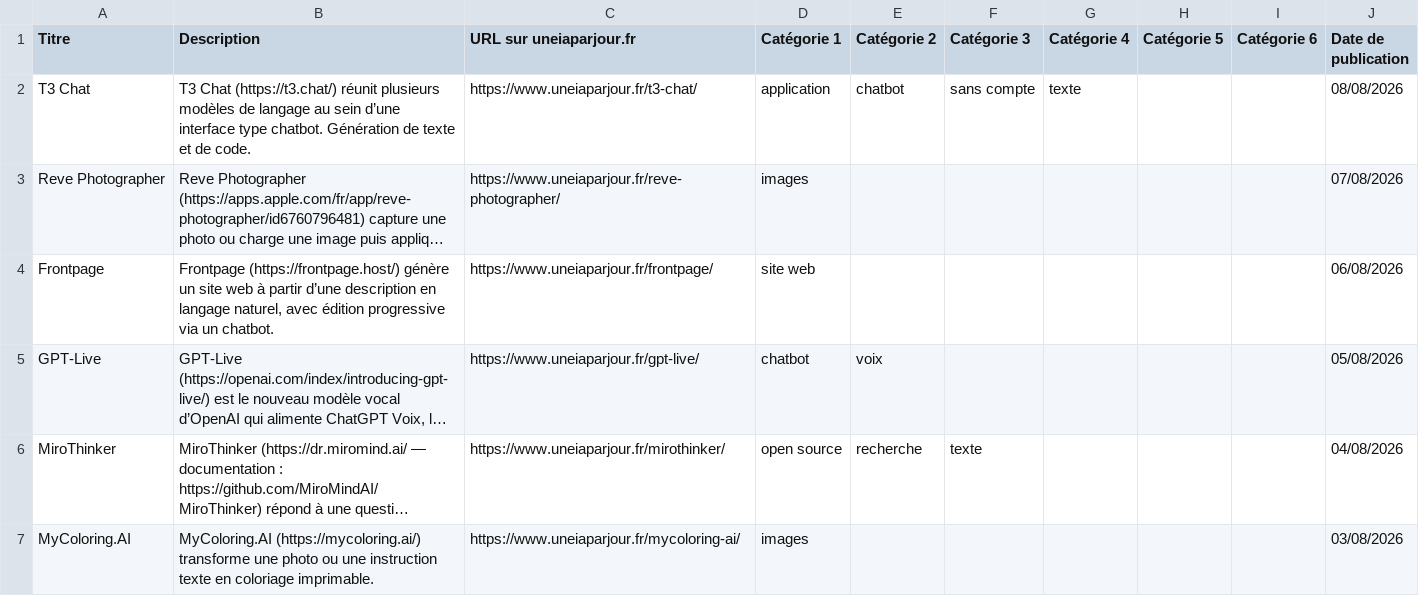
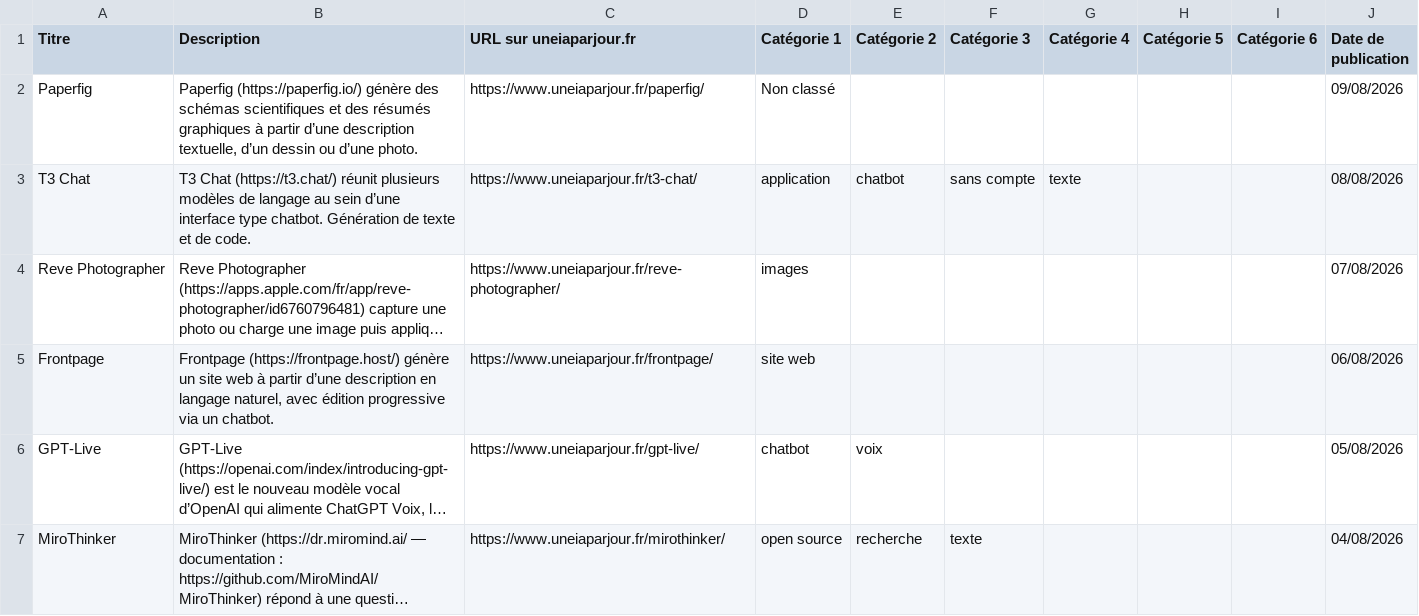
Before and after one commit to uneIAparjour/base, a CSV file: base-uneiaparjour.csv, drawn as a sheet; only a part is shown; the shorter side is filled out with more unchanged rows; long unchanged cells end in …; the diff names each change by its address in the sheet, - before the commit and + after, or states it on an @@ line.

```diff
--- a/base-uneiaparjour.csv
+++ b/base-uneiaparjour.csv
+row 2: Paperfig | Paperfig (https://paperfig.io/) génère des schémas scientifiques et des résumés graphiques à partir d’une description textuelle, d’un dessin ou d’une photo. | https://www.uneiaparjour.fr/paperfig/ | Non classé |  |  |  |  |  | 09/08/2026
```
Also changed, not shown: 3 other files.
